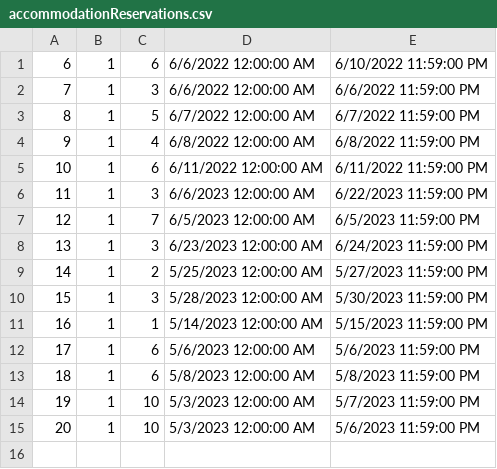
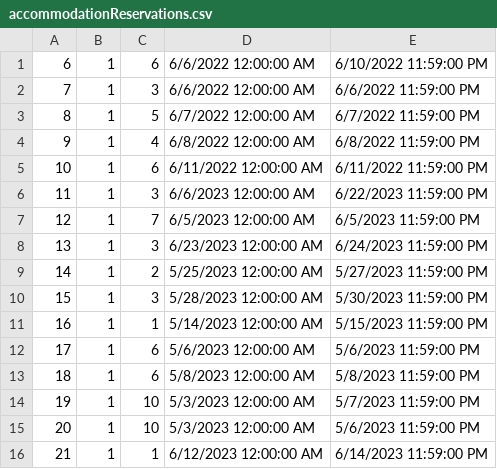
Before and after one commit to anjalovric/Tim1, a CSV file: InitialProject/Resources/Data/accommodationReservations.csv, drawn as a sheet.

```diff
--- a/InitialProject/Resources/Data/accommodationReservations.csv
+++ b/InitialProject/Resources/Data/accommodationReservations.csv
@@ -15 +15,2 @@
 20|1|10|5/3/2023 12:00:00 AM|5/6/2023 11:59:00 PM
+21|1|1|6/12/2023 12:00:00 AM|6/14/2023 11:59:00 PM
```
Also changed, not shown: InitialProject/Resources/Data/forumComments.csv, InitialProject/Resources/Data/reschedulingAccommodationRequests.csv, 4 other files.
